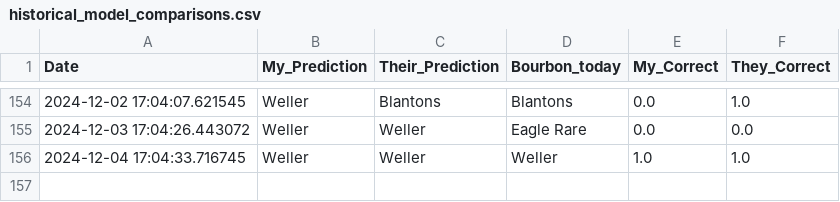
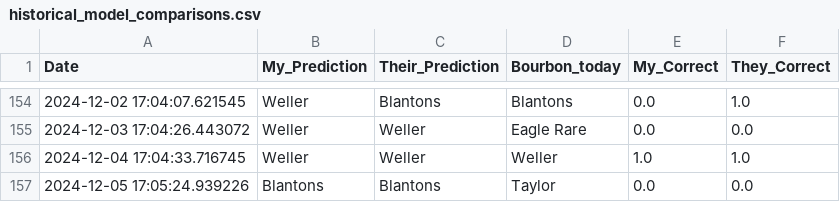
Before and after one commit to treywood10/BTB_Project, a CSV file: historical_model_comparisons.csv, drawn as a sheet; only a part is shown, gaps mark what is left out.

Commit message:
update data

```diff
--- a/historical_model_comparisons.csv
+++ b/historical_model_comparisons.csv
@@ -156 +156,2 @@ Date,My_Prediction,Their_Prediction,Bourbon_today,My_Correct,They_Correct
 2024-12-04 17:04:33.716745,Weller,Weller,Weller,1.0,1.0
+2024-12-05 17:05:24.939226,Blantons,Blantons,Taylor,0.0,0.0
```
Also changed, not shown: bourbon_data.csv, 3 other files.
